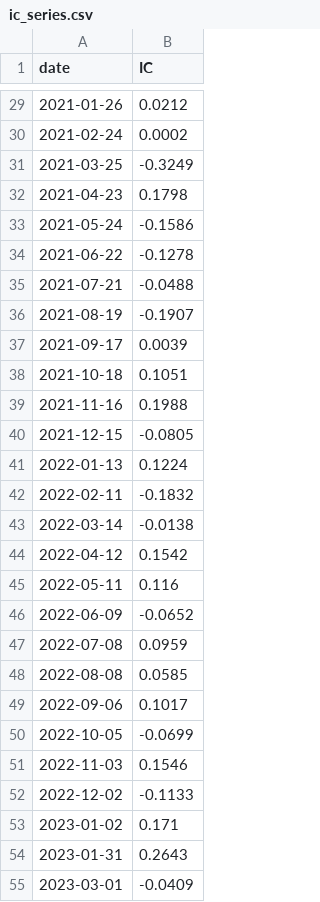
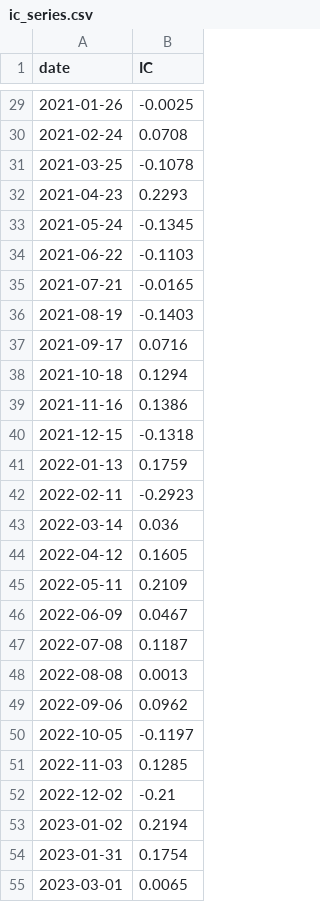
Before and after one commit to dnflsfud/ai-signal-portfolio, a CSV file: outputs/csv/ic_series.csv, drawn as a sheet; only a part is shown, gaps mark what is left out; the diff covers the shown part only.

```diff
--- a/outputs/csv/ic_series.csv
+++ b/outputs/csv/ic_series.csv
@@ -29,27 +29,27 @@ date,IC
-2021-01-26,0.0212
-2021-02-24,0.0002
-2021-03-25,-0.3249
-2021-04-23,0.1798
-2021-05-24,-0.1586
-2021-06-22,-0.1278
-2021-07-21,-0.0488
-2021-08-19,-0.1907
-2021-09-17,0.0039
-2021-10-18,0.1051
-2021-11-16,0.1988
-2021-12-15,-0.0805
-2022-01-13,0.1224
-2022-02-11,-0.1832
-2022-03-14,-0.0138
-2022-04-12,0.1542
-2022-05-11,0.116
-2022-06-09,-0.0652
-2022-07-08,0.0959
-2022-08-08,0.0585
-2022-09-06,0.1017
-2022-10-05,-0.0699
-2022-11-03,0.1546
-2022-12-02,-0.1133
-2023-01-02,0.171
-2023-01-31,0.2643
-2023-03-01,-0.0409
+2021-01-26,-0.0025
+2021-02-24,0.0708
+2021-03-25,-0.1078
+2021-04-23,0.2293
+2021-05-24,-0.1345
+2021-06-22,-0.1103
+2021-07-21,-0.0165
+2021-08-19,-0.1403
+2021-09-17,0.0716
+2021-10-18,0.1294
+2021-11-16,0.1386
+2021-12-15,-0.1318
+2022-01-13,0.1759
+2022-02-11,-0.2923
+2022-03-14,0.036
+2022-04-12,0.1605
+2022-05-11,0.2109
+2022-06-09,0.0467
+2022-07-08,0.1187
+2022-08-08,0.0013
+2022-09-06,0.0962
+2022-10-05,-0.1197
+2022-11-03,0.1285
+2022-12-02,-0.21
+2023-01-02,0.2194
+2023-01-31,0.1754
+2023-03-01,0.0065
```
Also changed, not shown: 64 edited cells elsewhere in this file, outputs/csv/daily_performance.csv, outputs/csv/monthly_regime.csv, 4 other files.
